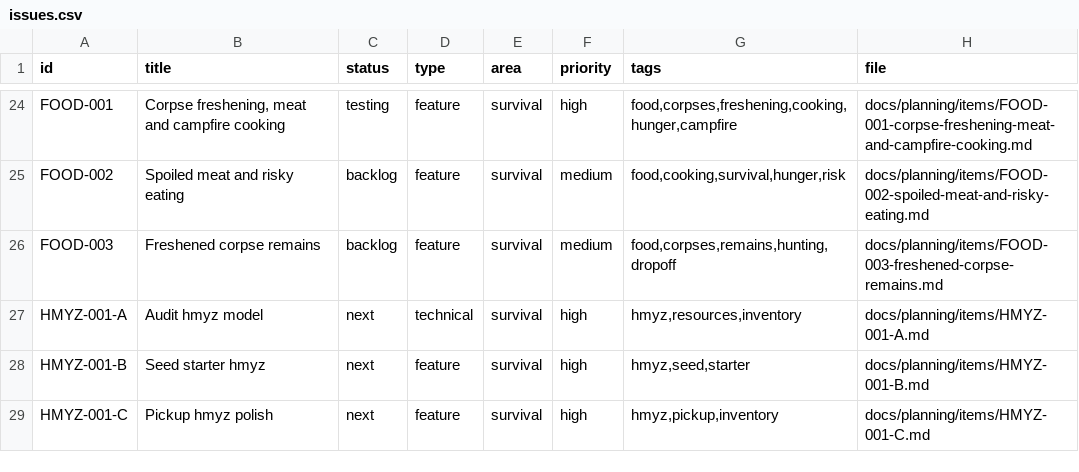
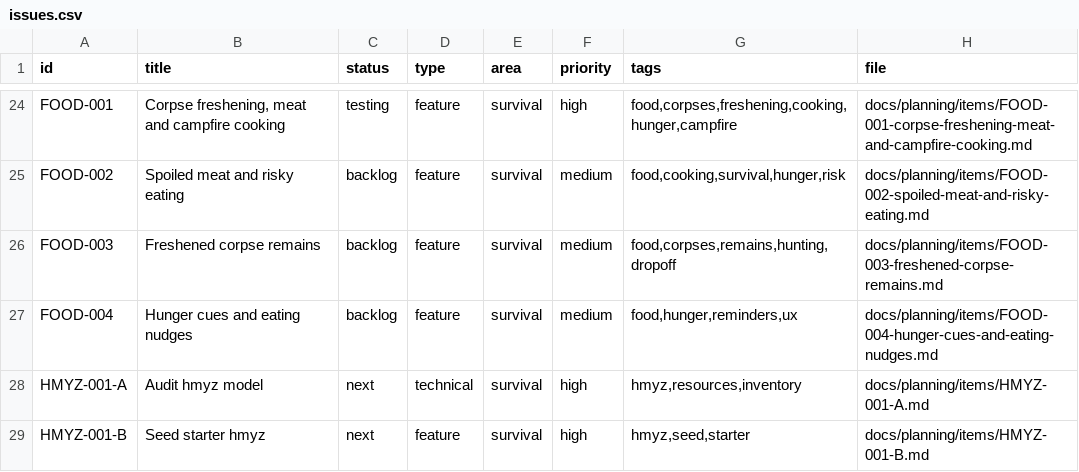
Before and after one commit to q587p/chornolis-marches, a CSV file: docs/planning/exports/issues.csv, drawn as a sheet; only a part is shown, gaps mark what is left out; the shorter side is filled out with more unchanged rows.

Commit message:
Plan hunger cues and eating nudges

```diff
--- a/docs/planning/exports/issues.csv
+++ b/docs/planning/exports/issues.csv
@@ -26,2 +26,3 @@ FOOD-002,Spoiled meat and risky eating,backlog,feature,survival,medium,"food,coo
 FOOD-003,Freshened corpse remains,backlog,feature,survival,medium,"food,corpses,remains,hunting,dropoff",docs/planning/items/FOOD-003-freshened-corpse-remains.md
+FOOD-004,Hunger cues and eating nudges,backlog,feature,survival,medium,"food,hunger,reminders,ux",docs/planning/items/FOOD-004-hunger-cues-and-eating-nudges.md
 HMYZ-001-A,Audit hmyz model,next,technical,survival,high,"hmyz,resources,inventory",docs/planning/items/HMYZ-001-A.md
```
Also changed, not shown: 3 other files.
